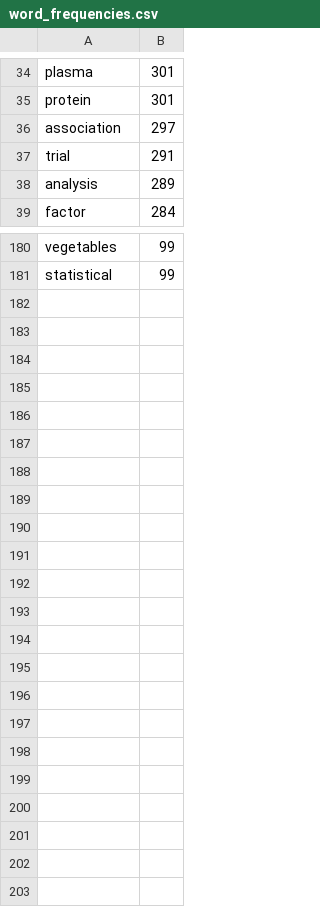
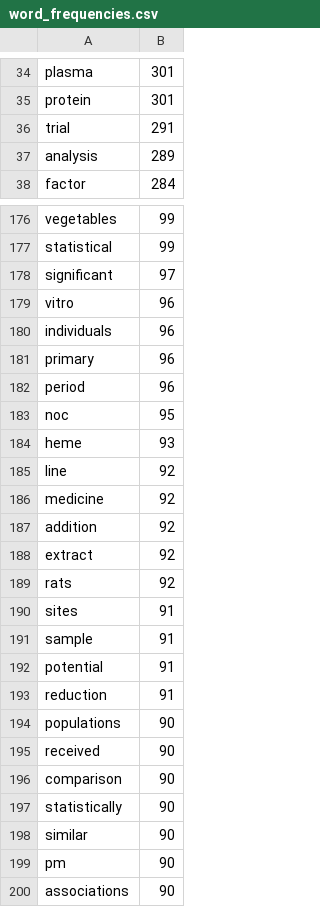
Before and after one commit to rossmarco/thesis, a CSV file: word_frequencies.csv, drawn as a sheet; only a part is shown, gaps mark what is left out; removed rows and columns are numbered as before the commit, all else as after; the diff covers the shown part only; the diff names each change by its address in the sheet, - before the commit and + after, or states it on an @@ line.

```diff
--- a/word_frequencies.csv
+++ b/word_frequencies.csv
-row 36: association | 297
+row 178: signiﬁcant | 97
+row 179: vitro | 96
+row 180: individuals | 96
+row 181: primary | 96
+row 182: period | 96
+row 183: noc | 95
+row 184: heme | 93
+row 185: line | 92
+row 186: medicine | 92
+row 187: addition | 92
+row 188: extract | 92
+row 189: rats | 92
+row 190: sites | 91
+row 191: sample | 91
+row 192: potential | 91
+row 193: reduction | 91
+row 194: populations | 90
+row 195: received | 90
+row 196: comparison | 90
+row 197: statistically | 90
+row 198: similar | 90
+row 199: pm | 90
+row 200: associations | 90
```
Also changed, not shown: 3 removed rows elsewhere in this file, 13 other files.
